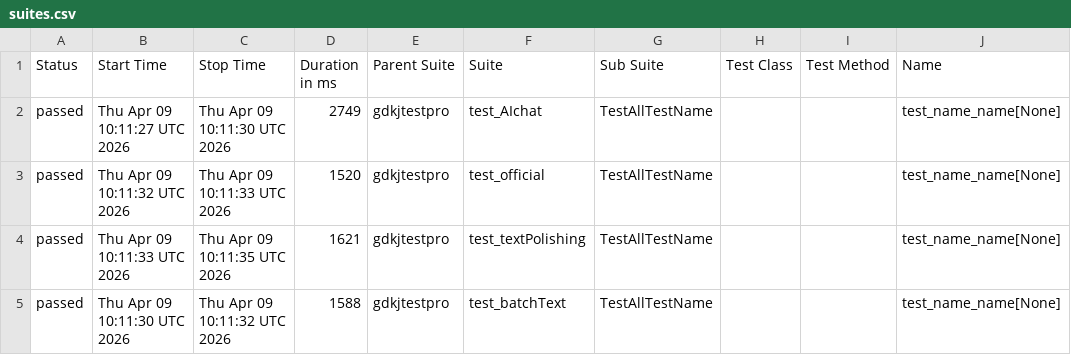
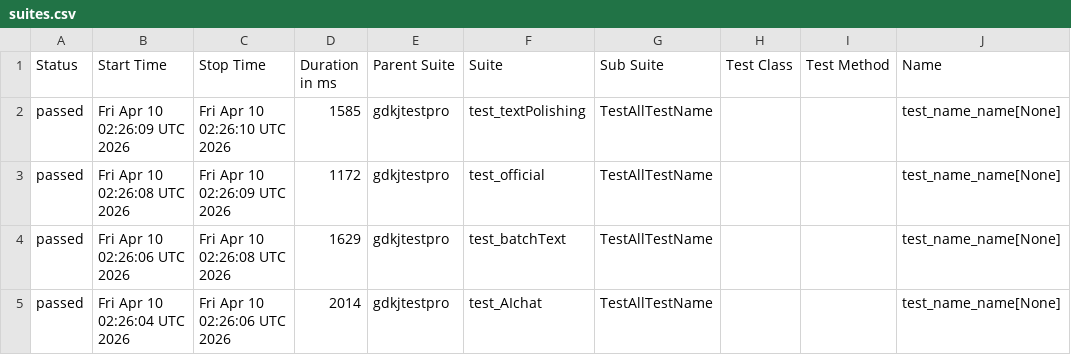
Before and after one commit to cmd-is-xka/gdkj, a CSV file: data/suites.csv, drawn as a sheet; only a part is shown; the diff names each change by its address in the sheet, - before the commit and + after, or states it on an @@ line.

```diff
--- a/data/suites.csv
+++ b/data/suites.csv
-B2 (Start Time): Thu Apr 09 10:11:27 UTC 2026
+B2 (Start Time): Fri Apr 10 02:26:09 UTC 2026
-C2 (Stop Time): Thu Apr 09 10:11:30 UTC 2026
+C2 (Stop Time): Fri Apr 10 02:26:10 UTC 2026
-D2 (Duration in ms): 2749
+D2 (Duration in ms): 1585
-F2 (Suite): test_AIchat
+F2 (Suite): test_textPolishing
-B3 (Start Time): Thu Apr 09 10:11:32 UTC 2026
+B3 (Start Time): Fri Apr 10 02:26:08 UTC 2026
-C3 (Stop Time): Thu Apr 09 10:11:33 UTC 2026
+C3 (Stop Time): Fri Apr 10 02:26:09 UTC 2026
-D3 (Duration in ms): 1520
+D3 (Duration in ms): 1172
-B4 (Start Time): Thu Apr 09 10:11:33 UTC 2026
+B4 (Start Time): Fri Apr 10 02:26:06 UTC 2026
-C4 (Stop Time): Thu Apr 09 10:11:35 UTC 2026
+C4 (Stop Time): Fri Apr 10 02:26:08 UTC 2026
-D4 (Duration in ms): 1621
+D4 (Duration in ms): 1629
-F4 (Suite): test_textPolishing
+F4 (Suite): test_batchText
-B5 (Start Time): Thu Apr 09 10:11:30 UTC 2026
+B5 (Start Time): Fri Apr 10 02:26:04 UTC 2026
-C5 (Stop Time): Thu Apr 09 10:11:32 UTC 2026
+C5 (Stop Time): Fri Apr 10 02:26:06 UTC 2026
-D5 (Duration in ms): 1588
+D5 (Duration in ms): 2014
-F5 (Suite): test_batchText
+F5 (Suite): test_AIchat
```
Also changed, not shown: 22 other files.
